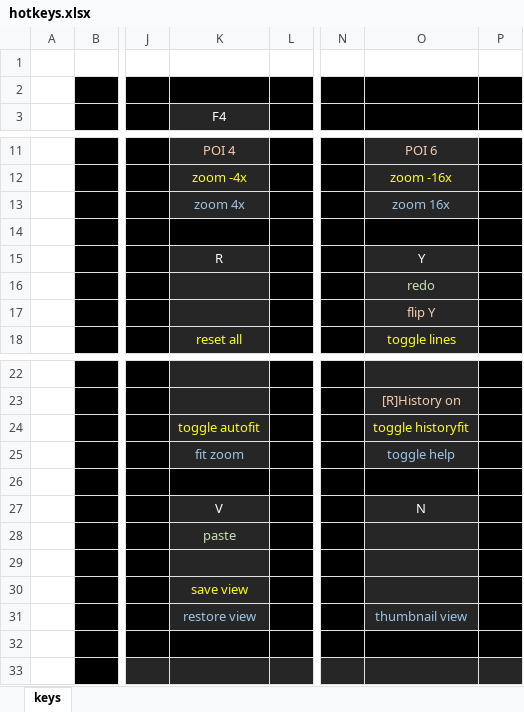
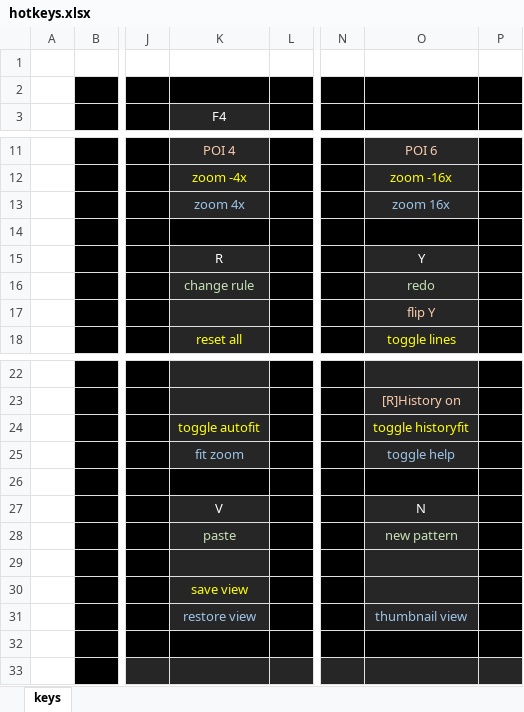
Before and after one commit to rowett/lifeviewer, an Excel workbook: images/hotkeys.xlsx, sheet keys, drawn as a sheet; only a part is shown, gaps mark what is left out; values as stored, in another font and other column widths than the file's, no borders; the diff names each change by its address in the sheet, - before the commit and + after, or states it on an @@ line.

Commit message:
add new pattern and change rule features, add paste box, selection manipulation commands work on paste box if visible

```diff
--- a/images/hotkeys.xlsx (sheet keys)
+++ b/images/hotkeys.xlsx (sheet keys)
-K16 (F4): (empty)
+K16 (F4): change rule
-O28: (empty)
+O28: new pattern
```
Also changed, not shown: 6 other files.
